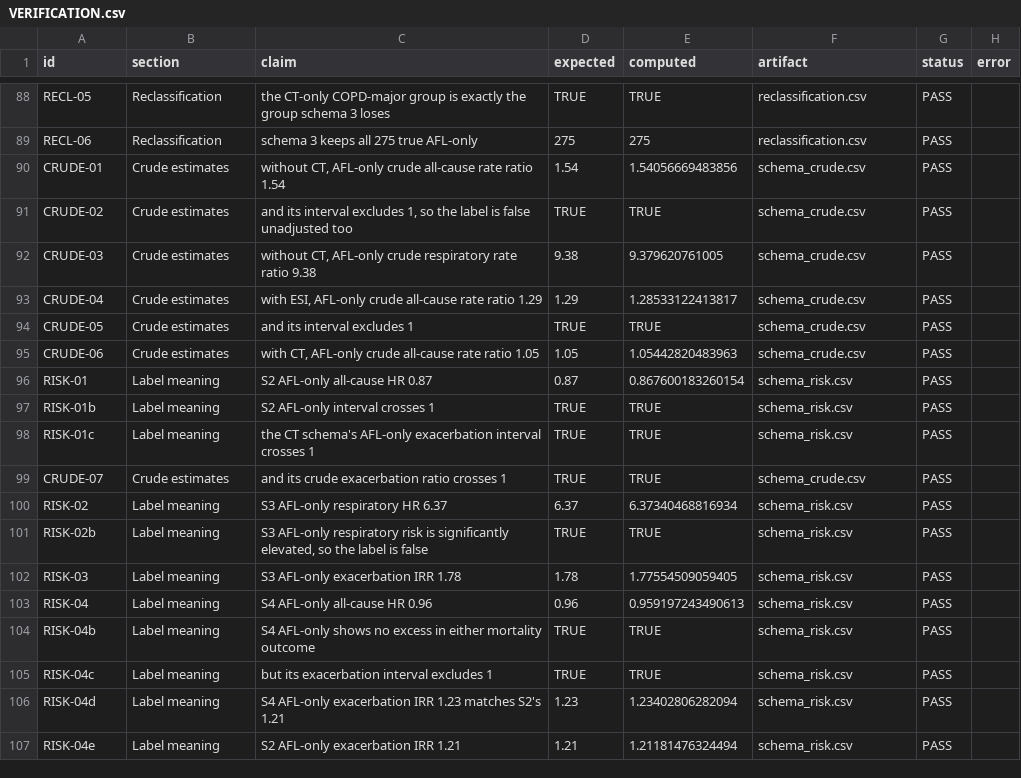
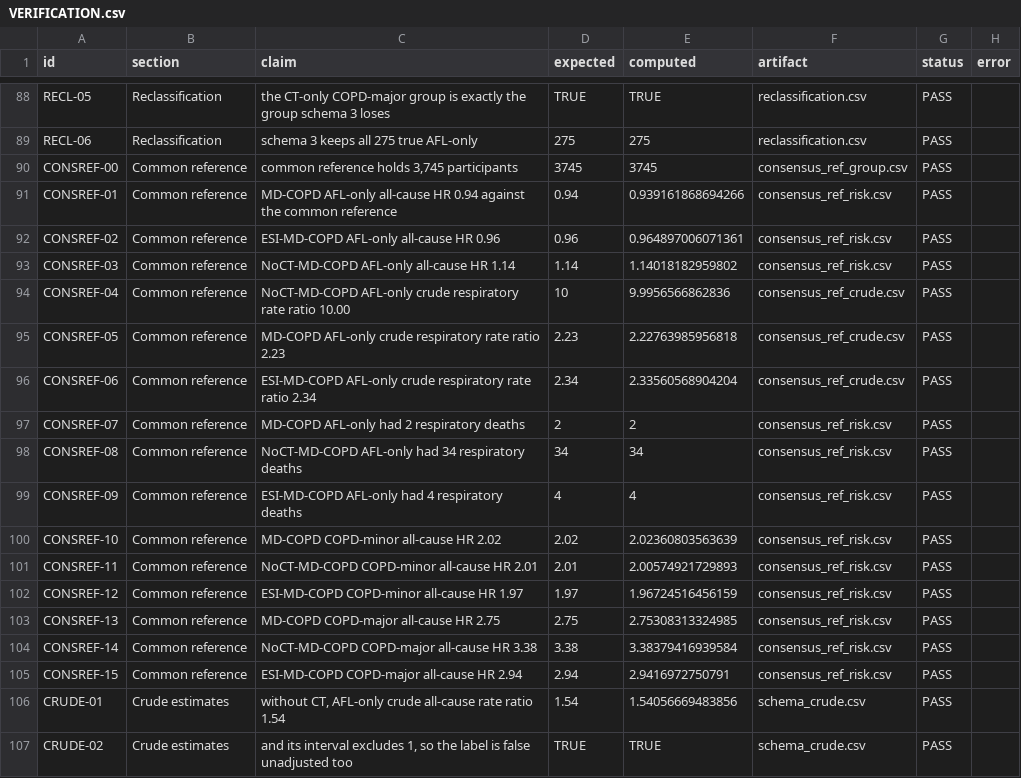
Before and after one commit to peter4244/esi-2026-manuscript, a CSV file: ctfree/assets/VERIFICATION.csv, drawn as a sheet; only a part is shown, gaps mark what is left out; the shorter side is filled out with more unchanged rows; the diff names each change by its address in the sheet, - before the commit and + after, or states it on an @@ line.

```diff
--- a/ctfree/assets/VERIFICATION.csv
+++ b/ctfree/assets/VERIFICATION.csv
+row 90: CONSREF-00 | Common reference | common reference holds 3,745 participants | 3745 | 3745 | consensus_ref_group.csv | PASS
+row 91: CONSREF-01 | Common reference | MD-COPD AFL-only all-cause HR 0.94 against the common reference | 0.94 | 0.939161868694266 | consensus_ref_risk.csv | PASS
+row 92: CONSREF-02 | Common reference | ESI-MD-COPD AFL-only all-cause HR 0.96 | 0.96 | 0.964897006071361 | consensus_ref_risk.csv | PASS
+row 93: CONSREF-03 | Common reference | NoCT-MD-COPD AFL-only all-cause HR 1.14 | 1.14 | 1.14018182959802 | consensus_ref_risk.csv | PASS
+row 94: CONSREF-04 | Common reference | NoCT-MD-COPD AFL-only crude respiratory rate ratio 10.00 | 10 | 9.9956566862836 | consensus_ref_crude.csv | PASS
+row 95: CONSREF-05 | Common reference | MD-COPD AFL-only crude respiratory rate ratio 2.23 | 2.23 | 2.22763985956818 | consensus_ref_crude.csv | PASS
+row 96: CONSREF-06 | Common reference | ESI-MD-COPD AFL-only crude respiratory rate ratio 2.34 | 2.34 | 2.33560568904204 | consensus_ref_crude.csv | PASS
+row 97: CONSREF-07 | Common reference | MD-COPD AFL-only had 2 respiratory deaths | 2 | 2 | consensus_ref_risk.csv | PASS
+row 98: CONSREF-08 | Common reference | NoCT-MD-COPD AFL-only had 34 respiratory deaths | 34 | 34 | consensus_ref_risk.csv | PASS
+row 99: CONSREF-09 | Common reference | ESI-MD-COPD AFL-only had 4 respiratory deaths | 4 | 4 | consensus_ref_risk.csv | PASS
+row 100: CONSREF-10 | Common reference | MD-COPD COPD-minor all-cause HR 2.02 | 2.02 | 2.02360803563639 | consensus_ref_risk.csv | PASS
+row 101: CONSREF-11 | Common reference | NoCT-MD-COPD COPD-minor all-cause HR 2.01 | 2.01 | 2.00574921729893 | consensus_ref_risk.csv | PASS
+row 102: CONSREF-12 | Common reference | ESI-MD-COPD COPD-minor all-cause HR 1.97 | 1.97 | 1.96724516456159 | consensus_ref_risk.csv | PASS
+row 103: CONSREF-13 | Common reference | MD-COPD COPD-major all-cause HR 2.75 | 2.75 | 2.75308313324985 | consensus_ref_risk.csv | PASS
+row 104: CONSREF-14 | Common reference | NoCT-MD-COPD COPD-major all-cause HR 3.38 | 3.38 | 3.38379416939584 | consensus_ref_risk.csv | PASS
+row 105: CONSREF-15 | Common reference | ESI-MD-COPD COPD-major all-cause HR 2.94 | 2.94 | 2.9416972750791 | consensus_ref_risk.csv | PASS
```
Also changed, not shown: ctfree/assets/schema_crude.csv, ctfree/assets/schema_risk.csv, 14 other files.
